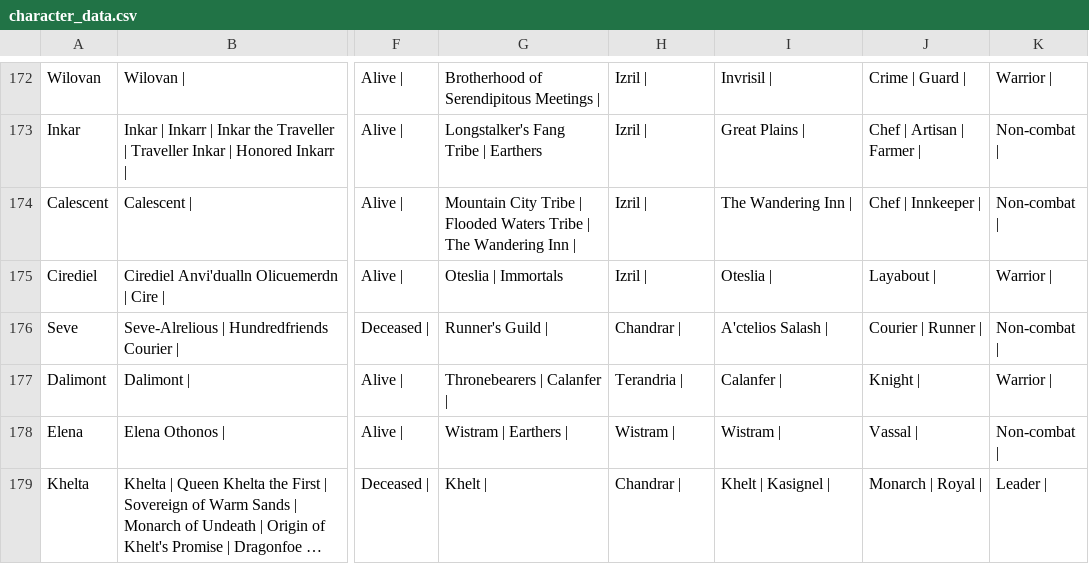
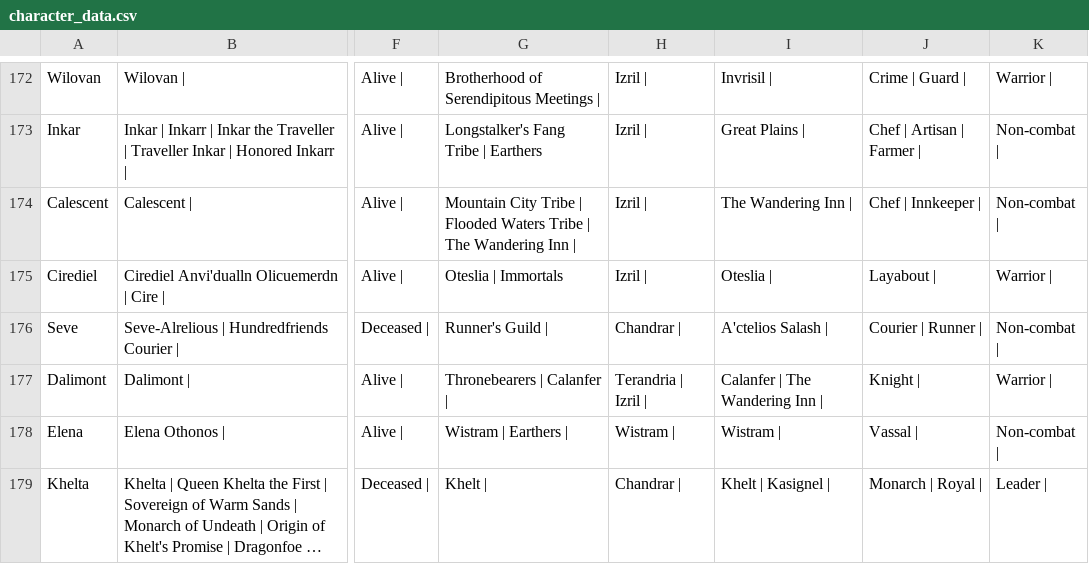
Before and after one commit to Inndle/WanderingInndle, a CSV file: data/character_data.csv, drawn as a sheet; only a part is shown, gaps mark what is left out; long unchanged cells end in …; the diff names each change by its address in the sheet, - before the commit and + after, or states it on an @@ line.

Commit message:
wrongFile

```diff
--- a/data/character_data.csv
+++ b/data/character_data.csv
-H177: Terandria |
+H177: Terandria | Izril |
-I177: Calanfer |
+I177: Calanfer | The Wandering Inn |
```
